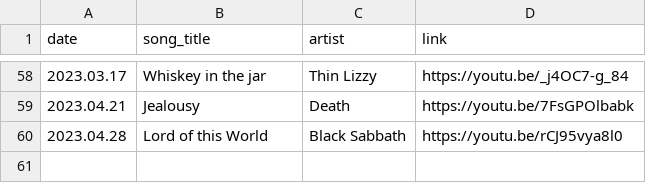
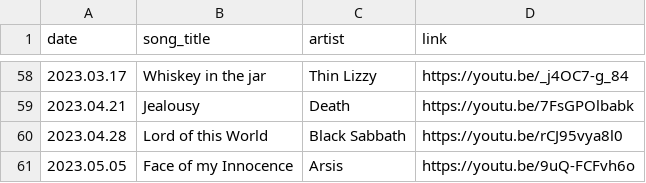
Before and after one commit to thomasjdelaney/Friday-Facemelters, a CSV file: friday_facemelter.csv, drawn as a sheet; only a part is shown, gaps mark what is left out; the diff names each change by its address in the sheet, - before the commit and + after, or states it on an @@ line.

Commit message:
Added another record.

```diff
--- a/friday_facemelter.csv
+++ b/friday_facemelter.csv
+row 61: 2023.05.05 | Face of my Innocence | Arsis | https://youtu.be/9uQ-FCFvh6o
```
